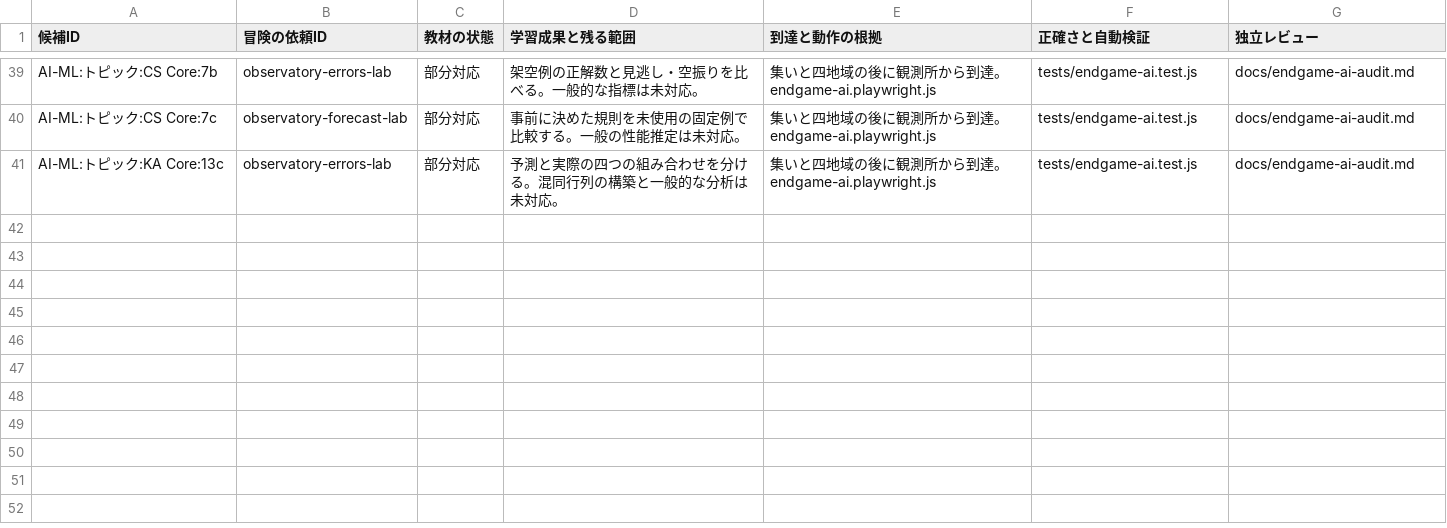
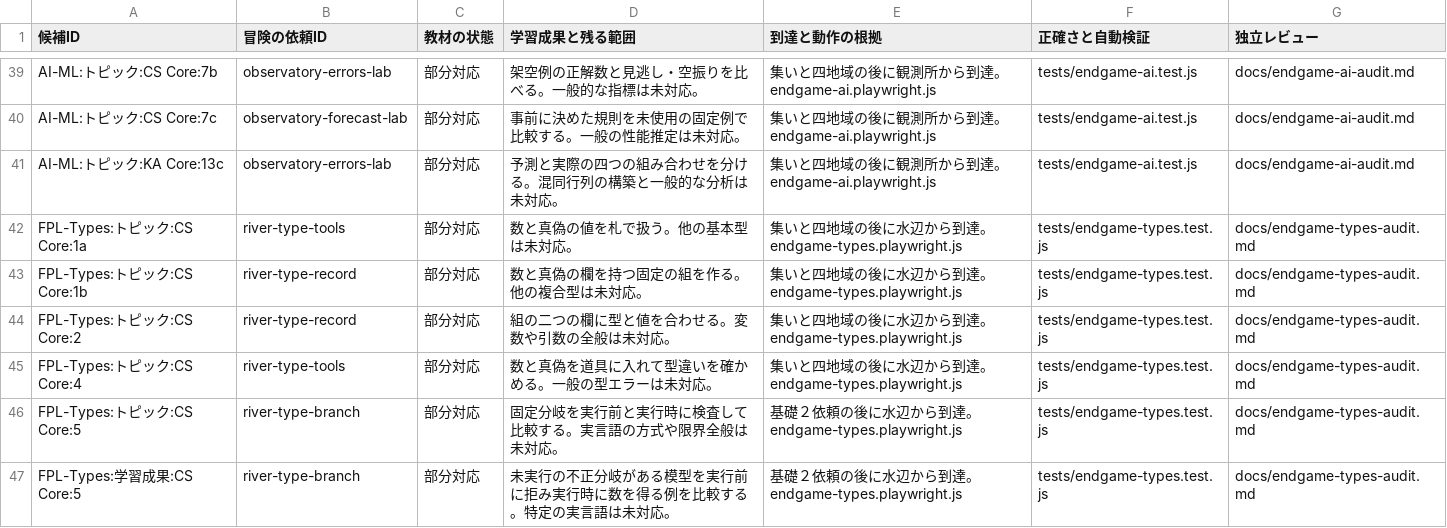
Before and after one commit to nodchip/CSQuest, a CSV file: docs/adventure-curriculum-assessment.csv, drawn as a sheet; only a part is shown, gaps mark what is left out; the diff names each change by its address in the sheet, - before the commit and + after, or states it on an @@ line.

Commit message:
Add staged watergate type quests

```diff
--- a/docs/adventure-curriculum-assessment.csv
+++ b/docs/adventure-curriculum-assessment.csv
+row 42: FPL-Types:トピック:CS Core:1a | river-type-tools | 部分対応 | 数と真偽の値を札で扱う。他の基本型は未対応。 | 集いと四地域の後に水辺から到達。endgame-types.playwright.js | tests/endgame-types.test.js | docs/endgame-types-audit.md
+row 43: FPL-Types:トピック:CS Core:1b | river-type-record | 部分対応 | 数と真偽の欄を持つ固定の組を作る。他の複合型は未対応。 | 集いと四地域の後に水辺から到達。endgame-types.playwright.js | tests/endgame-types.test.js | docs/endgame-types-audit.md
+row 44: FPL-Types:トピック:CS Core:2 | river-type-record | 部分対応 | 組の二つの欄に型と値を合わせる。変数や引数の全般は未対応。 | 集いと四地域の後に水辺から到達。endgame-types.playwright.js | tests/endgame-types.test.js | docs/endgame-types-audit.md
+row 45: FPL-Types:トピック:CS Core:4 | river-type-tools | 部分対応 | 数と真偽を道具に入れて型違いを確かめる。一般の型エラーは未対応。 | 集いと四地域の後に水辺から到達。endgame-types.playwright.js | tests/endgame-types.test.js | docs/endgame-types-audit.md
+row 46: FPL-Types:トピック:CS Core:5 | river-type-branch | 部分対応 | 固定分岐を実行前と実行時に検査して比較する。実言語の方式や限界全般は未対応。 | 基礎２依頼の後に水辺から到達。endgame-types.playwright.js | tests/endgame-types.test.js | docs/endgame-types-audit.md
+row 47: FPL-Types:学習成果:CS Core:5 | river-type-branch | 部分対応 | 未実行の不正分岐がある模型を実行前に拒み実行時に数を得る例を比較する。特定の実言語は未対応。 | 基礎２依頼の後に水辺から到達。endgame-types.playwright.js | tests/endgame-types.test.js | docs/endgame-types-audit.md
```
Also changed, not shown: 7 other files.
